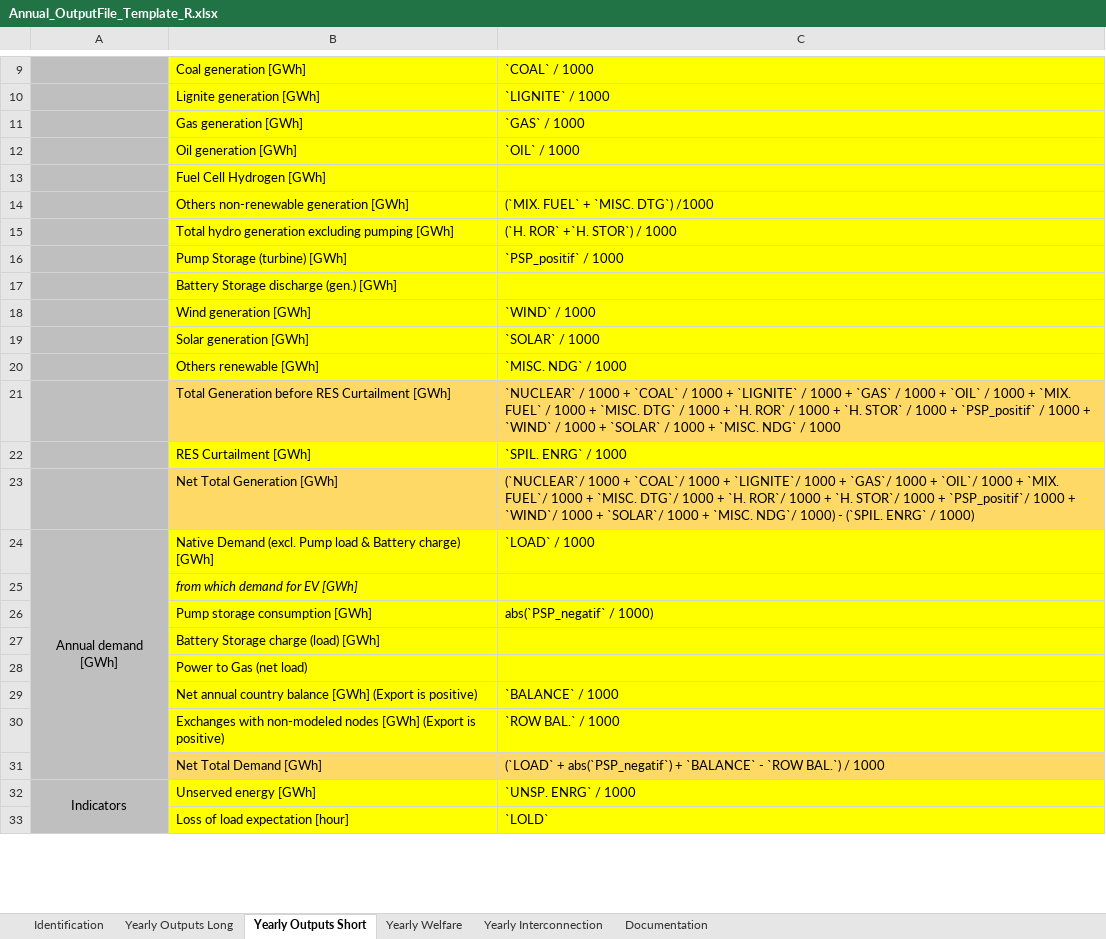
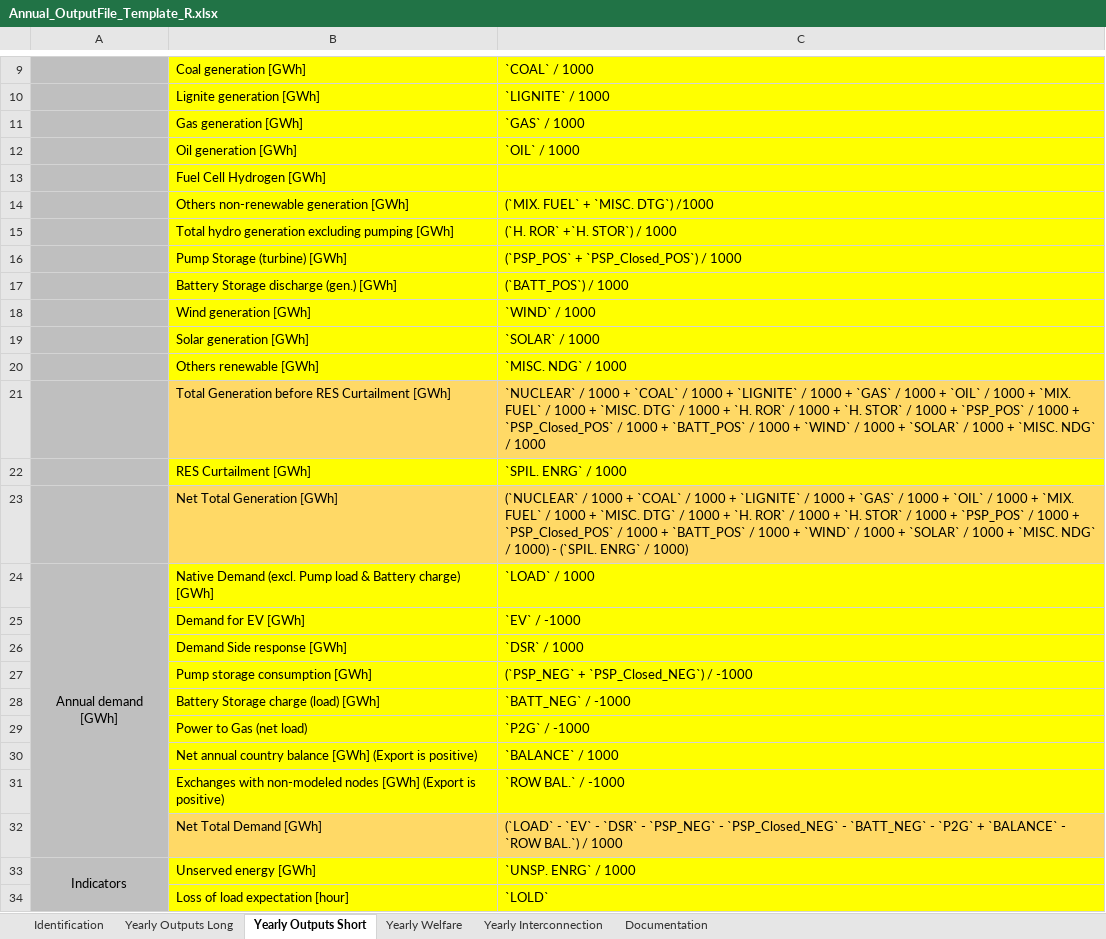
Before and after one commit to armhels/antaresVizMedTSO, an Excel workbook: inst/application/www/Annual_OutputFile_Template_R.xlsx, sheet Yearly Outputs Short, drawn as a sheet; only a part is shown, gaps mark what is left out; values as stored, in another font and other column widths than the file's, no borders; removed rows and columns are numbered as before the commit, all else as after; the diff names each change by its address in the sheet, - before the commit and + after, or states it on an @@ line.

```diff
--- a/inst/application/www/Annual_OutputFile_Template_R.xlsx (sheet Yearly Outputs Short)
+++ b/inst/application/www/Annual_OutputFile_Template_R.xlsx (sheet Yearly Outputs Short)
-C16: `PSP_positif` / 1000
+C16: (`PSP_POS` + `PSP_Closed_POS`) / 1000
-C17: (empty)
+C17: (`BATT_POS`) / 1000
-C21: …1000 + `PSP_positif` / 1000…
+C21: …1000 + `PSP_POS` / 1000 + `PSP_Closed_POS` / 1000 + `BATT_POS` / 1000…
-C23: (`NUCLEAR`/ 1000 + `COAL`/ 1000 + `LIGNITE`/ 1000 + `GAS`/ 1000 + `OIL`/ 1000 + `MIX. FUEL`/ 1000 + `MISC. DTG`/ 1000 + `H. ROR`/ 1000 + `H. STOR`/ 1000 + `PSP_positif`/ 1000 + `WIND`/ 1000 + `SOLAR`/ 1000 + `MISC. NDG`/ 1000) -…
+C23: (`NUCLEAR` / 1000 + `COAL` / 1000 + `LIGNITE` / 1000 + `GAS` / 1000 + `OIL` / 1000 + `MIX. FUEL` / 1000 + `MISC. DTG` / 1000 + `H. ROR` / 1000 + `H. STOR` / 1000 + `PSP_POS` / 1000 + `PSP_Closed_POS` / 1000 + `BATT_POS` / 1000 + `WIND` / 1000 + `SOLAR` / 1000 + `MISC. NDG` / 1000) -…
-row 25:  | from which demand for EV [GWh]
+row 25:  | Demand for EV [GWh] | `EV` / -1000
+row 26:  | Demand Side response [GWh] | `DSR` / 1000
-C27: abs(`PSP_negatif` / 1000)
+C27: (`PSP_NEG` + `PSP_Closed_NEG`) / -1000
-C28: (empty)
+C28: `BATT_NEG` / -1000
-C29: (empty)
+C29: `P2G` / -1000
-C31: `ROW BAL.` / 1000
+C31: `ROW BAL.` / -1000
-C32: (`LOAD` + abs(`PSP_negatif`) + `BALANCE`…
+C32: (`LOAD` - `EV` - `DSR` - `PSP_NEG` - `PSP_Closed_NEG` - `BATT_NEG` - `P2G` + `BALANCE`…
```
Also changed, not shown: sheet Yearly Outputs Long, 2 other files.
